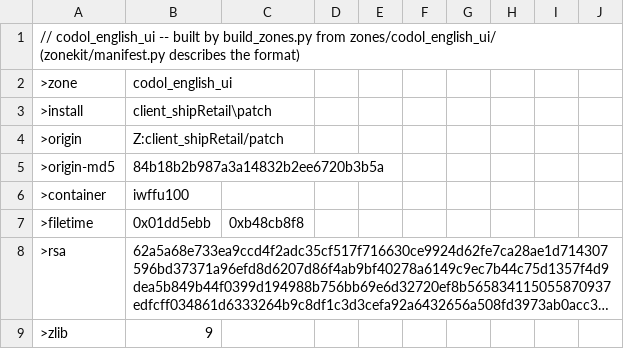
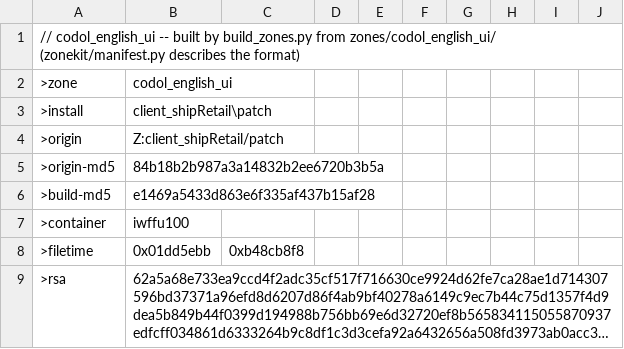
Before and after one commit to nucleur16/cod-offline-1.1.1.13, a CSV file: zone_source/codol_english_ui.csv, drawn as a sheet; only a part is shown; the shorter side is filled out with more unchanged rows; long unchanged cells end in ….

```diff
--- a/zone_source/codol_english_ui.csv
+++ b/zone_source/codol_english_ui.csv
@@ -5,2 +5,3 @@
 >origin-md5,84b18b2b987a3a14832b2ee6720b3b5a
+>build-md5,e1469a5433d863e6f335af437b15af28
 >container,iwffu100
```
Also changed, not shown: zone_source/codol_chinese_ui.csv, zone_source/codol_english_ui_extra.csv, 8 other files.
